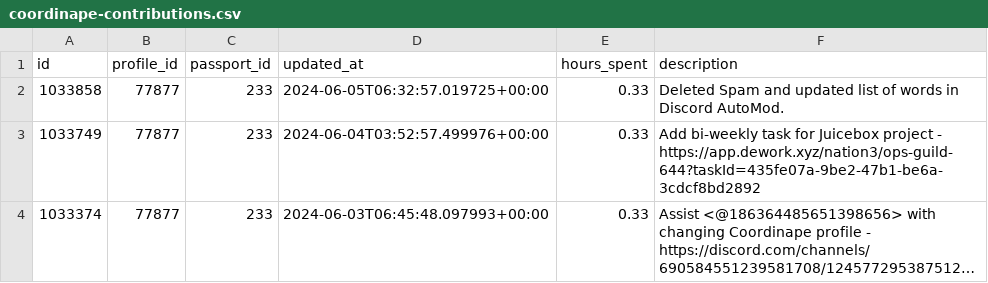
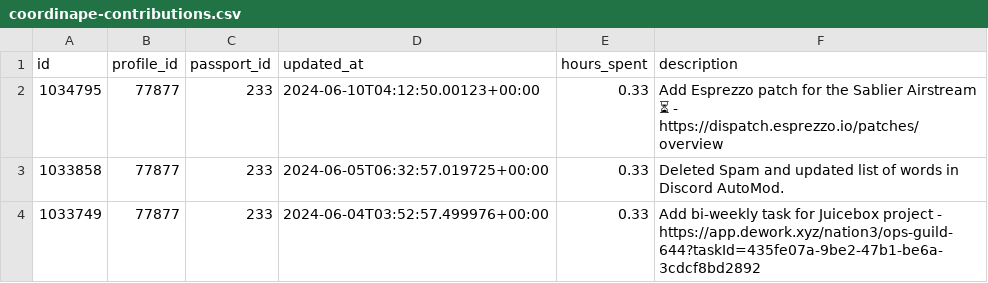
Before and after one commit to nation3/citizen-rewards, a CSV file: ops-guild/contributions/coordinape-contributions.csv, drawn as a sheet; only a part is shown; the shorter side is filled out with more unchanged rows; long unchanged cells end in ….

Commit message:
⚙️ ops guild - fetch coordinape contributions

```diff
--- a/ops-guild/contributions/coordinape-contributions.csv
+++ b/ops-guild/contributions/coordinape-contributions.csv
@@ -1,2 +1,3 @@
 id,profile_id,passport_id,updated_at,hours_spent,description
+1034795,77877,233,2024-06-10T04:12:50.00123+00:00,0.33,Add Esprezzo patch for the Sablier Airstream ⏳ - https://dispatch.esprezzo.io/patches/overview
 1033858,77877,233,2024-06-05T06:32:57.019725+00:00,0.33,Deleted Spam and updated list of words in Discord AutoMod.
```
